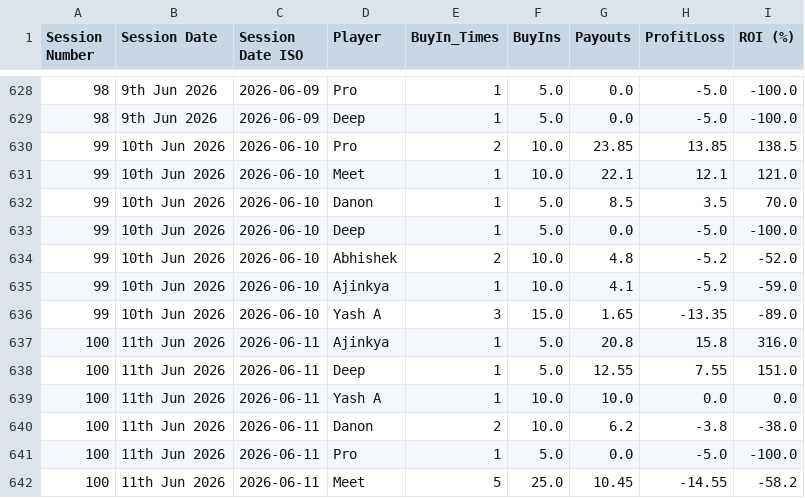
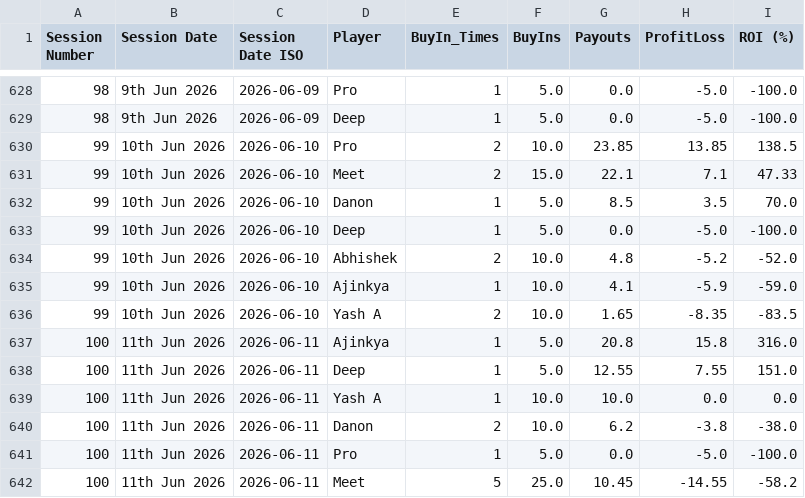
Before and after one commit to meet989898/Poker-Stats, a CSV file: player_statistics_by_session.csv, drawn as a sheet; only a part is shown, gaps mark what is left out.

Commit message:
Stats Updated for 99th Session

```diff
--- a/player_statistics_by_session.csv
+++ b/player_statistics_by_session.csv
@@ -630,3 +630,3 @@ Session Number,Session Date,Session Date ISO,Player,BuyIn_Times,BuyIns,Payouts,P
 99,10th Jun 2026,2026-06-10,Pro,2,10.0,23.85,13.85,138.5
-99,10th Jun 2026,2026-06-10,Meet,1,10.0,22.1,12.1,121.0
+99,10th Jun 2026,2026-06-10,Meet,2,15.0,22.1,7.1,47.33
 99,10th Jun 2026,2026-06-10,Danon,1,5.0,8.5,3.5,70.0
@@ -635,3 +635,3 @@ Session Number,Session Date,Session Date ISO,Player,BuyIn_Times,BuyIns,Payouts,P
 99,10th Jun 2026,2026-06-10,Ajinkya,1,10.0,4.1,-5.9,-59.0
-99,10th Jun 2026,2026-06-10,Yash A,3,15.0,1.65,-13.35,-89.0
+99,10th Jun 2026,2026-06-10,Yash A,2,10.0,1.65,-8.35,-83.5
 100,11th Jun 2026,2026-06-11,Ajinkya,1,5.0,20.8,15.8,316.0
```
Also changed, not shown: session_statistics_by_session.csv.
